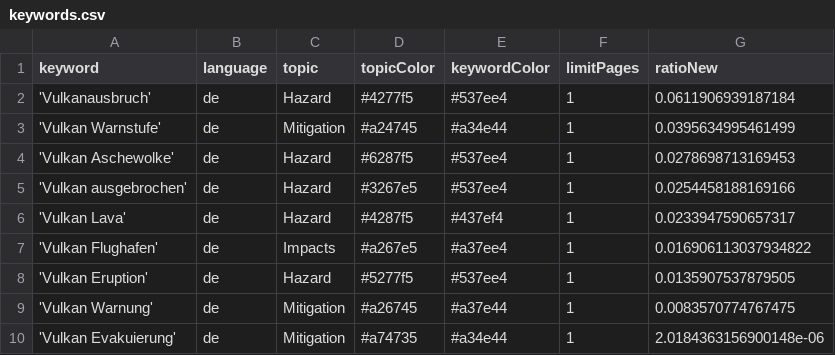
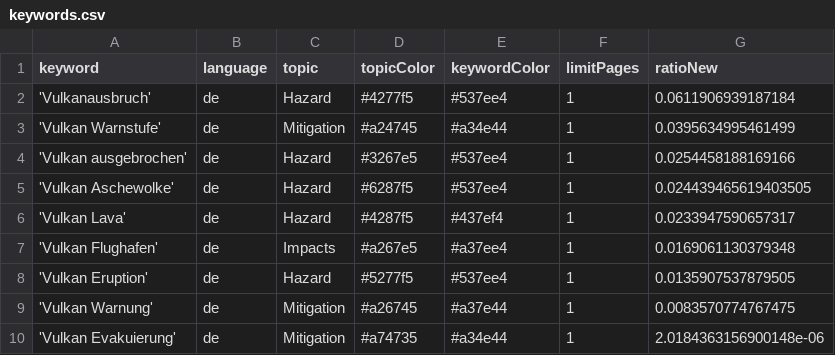
Before and after one commit to paularicarda-news/VolcanoIsComing, a CSV file: keywords.csv, drawn as a sheet.

Commit message:
Commit from GitHub Actions (harvest:0.0)

```diff
--- a/keywords.csv
+++ b/keywords.csv
@@ -3,6 +3,6 @@ keyword,language,topic,topicColor,keywordColor,limitPages,ratioNew
 'Vulkan Warnstufe',de,Mitigation,#a24745,#a34e44,1,0.0395634995461499
-'Vulkan Aschewolke',de,Hazard,#6287f5,#537ee4,1,0.0278698713169453
 'Vulkan ausgebrochen',de,Hazard,#3267e5,#537ee4,1,0.0254458188169166
+'Vulkan Aschewolke',de,Hazard,#6287f5,#537ee4,1,0.024439465619403505
 'Vulkan Lava',de,Hazard,#4287f5,#437ef4,1,0.0233947590657317
-'Vulkan Flughafen',de,Impacts,#a267e5,#a37ee4,1,0.016906113037934822
+'Vulkan Flughafen',de,Impacts,#a267e5,#a37ee4,1,0.0169061130379348
 'Vulkan Eruption',de,Hazard,#5277f5,#537ee4,1,0.0135907537879505
```
